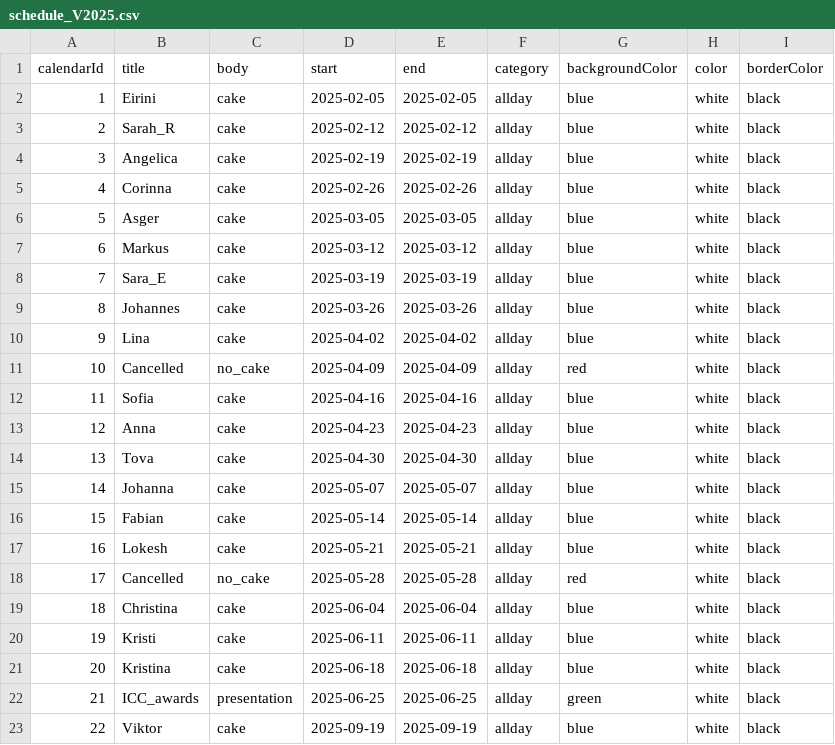
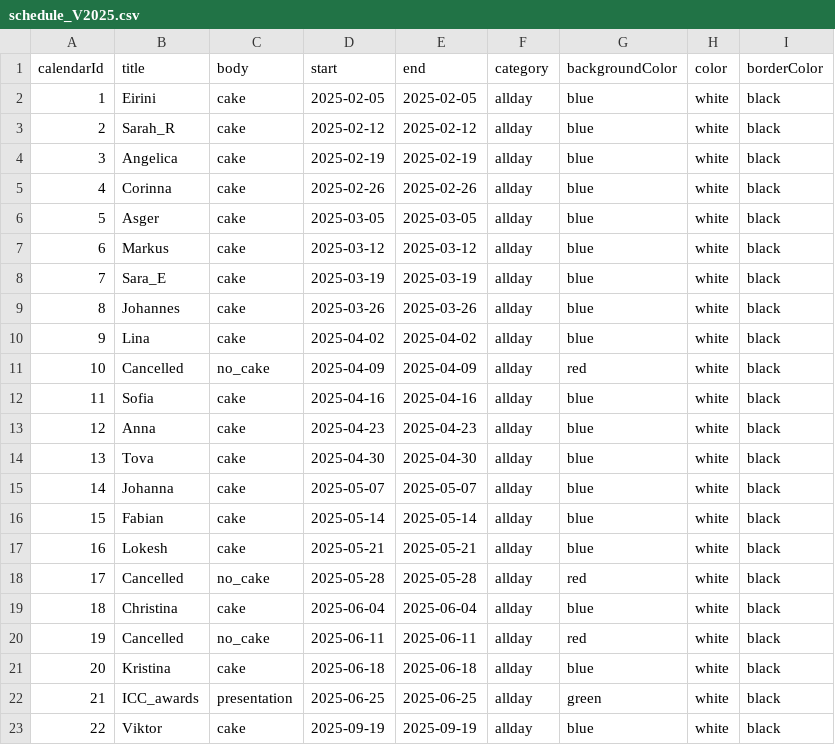
Before and after one commit to ImmunTech/CakeClub, a CSV file: data/schedule_V2025.csv, drawn as a sheet.

Commit message:
Update schedule_V2025.csv

```diff
--- a/data/schedule_V2025.csv
+++ b/data/schedule_V2025.csv
@@ -19,3 +19,3 @@ calendarId,title,body,start,end,category,backgroundColor,color,borderColor
 "18","Christina","cake","2025-06-04","2025-06-04","allday",blue,white,black
-"19","Kristi","cake","2025-06-11","2025-06-11","allday",blue,white,black
+"19","Cancelled","no_cake","2025-06-11","2025-06-11","allday",red,white,black
 "20","Kristina","cake","2025-06-18","2025-06-18","allday",blue,white,black
```
